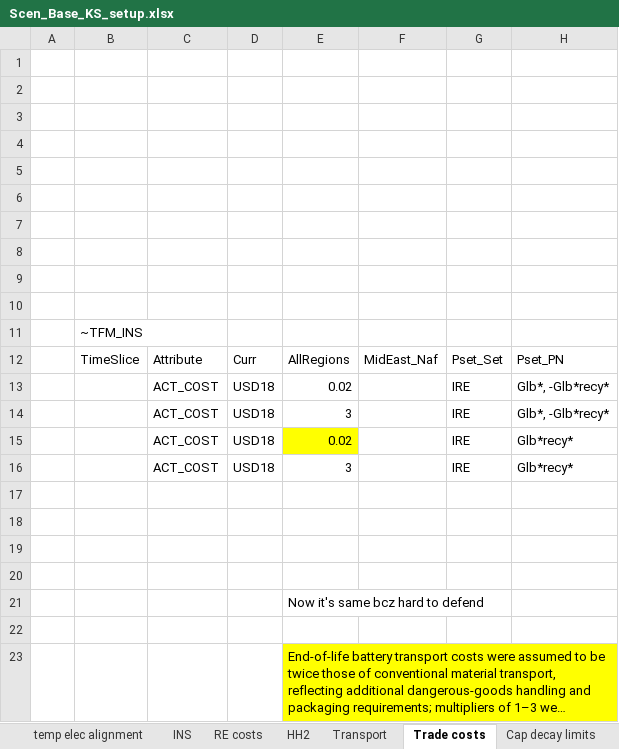
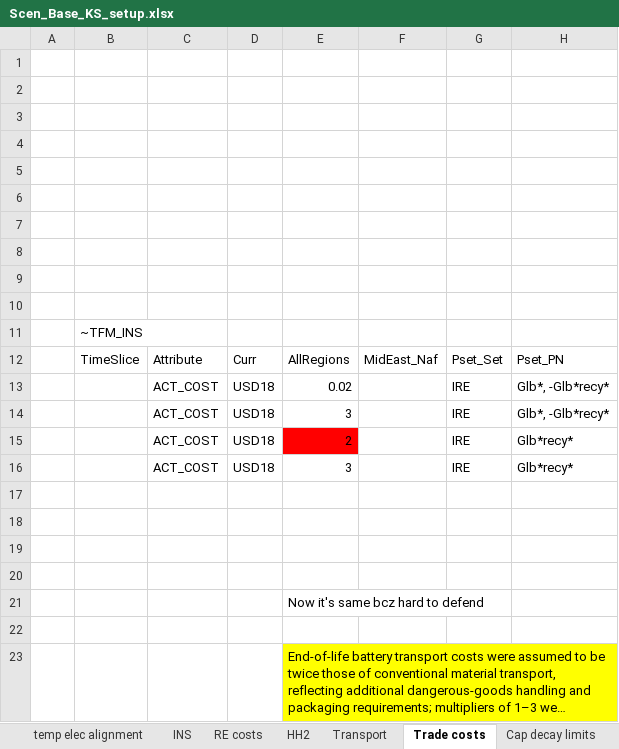
Before and after one commit to seanli12354/KiNESYS_BattCircularity-main, an Excel workbook: SuppXLS/Scen_Base_KS_setup.xlsx, sheet Trade costs, drawn as a sheet; only a part is shown; long unchanged cells end in …; values as stored, in another font and other column widths than the file's, no borders; the diff names each change by its address in the sheet, - before the commit and + after, or states it on an @@ line.

Commit message:
Add files via upload

```diff
--- a/SuppXLS/Scen_Base_KS_setup.xlsx (sheet Trade costs)
+++ b/SuppXLS/Scen_Base_KS_setup.xlsx (sheet Trade costs)
-E15: 0.02
+E15: 2
-E15 fill: #FFFF00
+E15 fill: #FF0000
```
